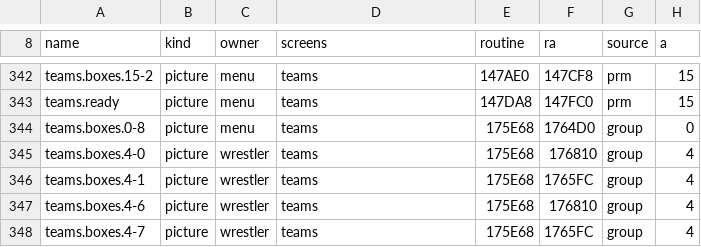
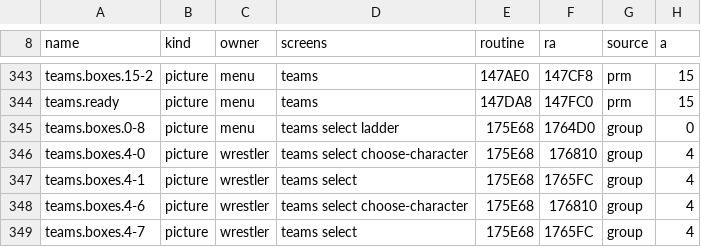
Before and after one commit to jcsix694/def-jam-vendetta-recomp, a CSV file: config/menu_pieces.csv, drawn as a sheet; only a part is shown, gaps mark what is left out; addresses are those after the commit; the diff covers the shown part only; the diff names each change by its address in the sheet, - before the commit and + after, or states it on an @@ line.

Commit message:
Menu themes: the left scroll arrow, a piece's real screens, the header font, the song box in a wide frame
The scroll arrows named on Choose Fighter, Choose Stage and Tutorial, the left one a new piece. Each piece listed on every screen it is drawn on. Font 131 takes the header font only: with none chosen it stays the game's. The help box's shadow is the game's own, not a theme's. In a wide menu frame the song box and its lines go to the frame's far left.

```diff
--- a/config/menu_pieces.csv
+++ b/config/menu_pieces.csv
-D345 (screens): teams
+D345 (screens): teams select ladder
-D346 (screens): teams
+D346 (screens): teams select choose-character
-D347 (screens): teams
+D347 (screens): teams select
-D348 (screens): teams
+D348 (screens): teams select choose-character
-D349 (screens): teams
+D349 (screens): teams select
```
Also changed, not shown: 1 added row and 23 edited cells elsewhere in this file, 3 other files.
